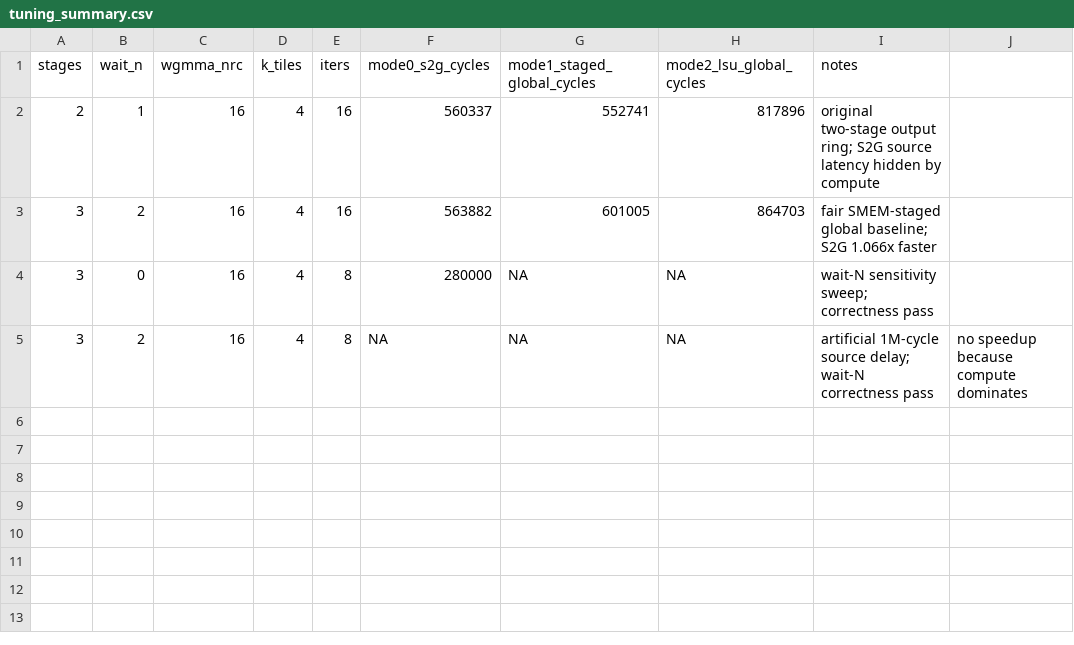
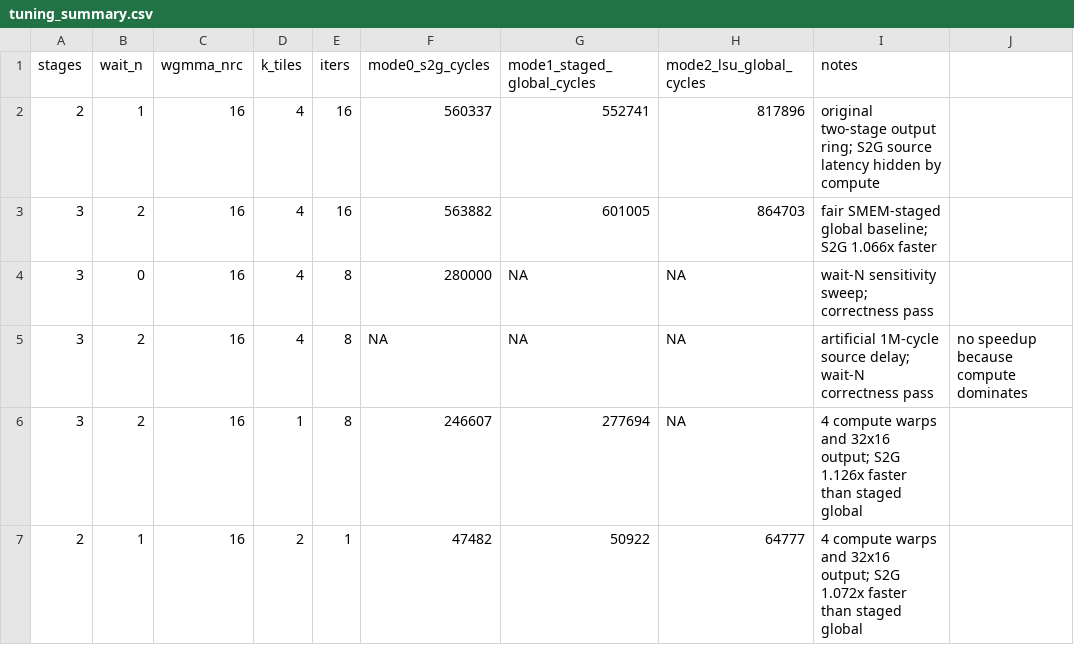
Before and after one commit to vortexgpgpu/vortex, a CSV file: docs/designs/figures/tuning_summary.csv, drawn as a sheet; the diff names each change by its address in the sheet, - before the commit and + after, or states it on an @@ line.

Commit message:
docs: add compute-warp tuning points

```diff
--- a/docs/designs/figures/tuning_summary.csv
+++ b/docs/designs/figures/tuning_summary.csv
+row 6: 3 | 2 | 16 | 1 | 8 | 246607 | 277694 | NA | 4 compute warps and 32x16 output; S2G 1.126x faster than staged global
+row 7: 2 | 1 | 16 | 2 | 1 | 47482 | 50922 | 64777 | 4 compute warps and 32x16 output; S2G 1.072x faster than staged global
```
